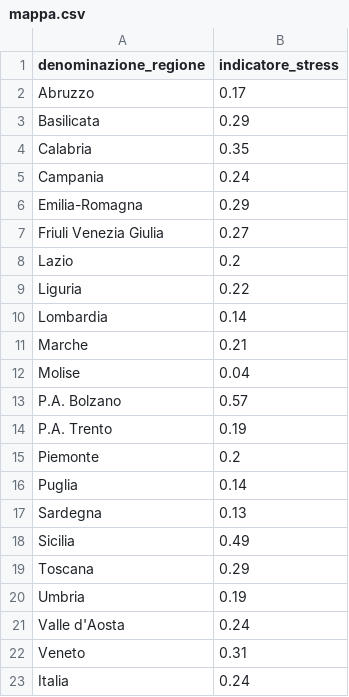
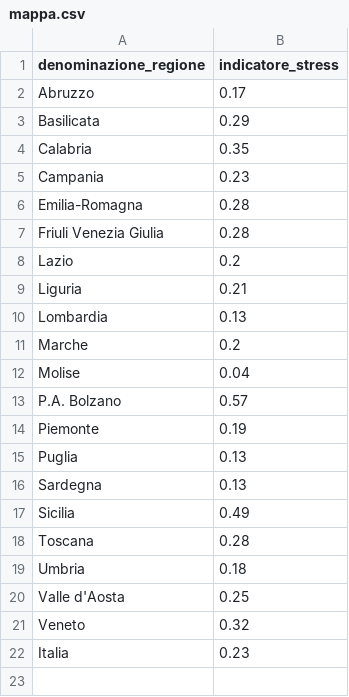
Before and after one commit to Data-Network-Lab/indicatore_zona_gialla, a CSV file: data/graph-data/mappa.csv, drawn as a sheet.

```diff
--- a/data/graph-data/mappa.csv
+++ b/data/graph-data/mappa.csv
@@ -4,20 +4,19 @@ Basilicata,0.29
 Calabria,0.35
-Campania,0.24
-Emilia-Romagna,0.29
-Friuli Venezia Giulia,0.27
+Campania,0.23
+Emilia-Romagna,0.28
+Friuli Venezia Giulia,0.28
 Lazio,0.2
-Liguria,0.22
-Lombardia,0.14
-Marche,0.21
+Liguria,0.21
+Lombardia,0.13
+Marche,0.2
 Molise,0.04
 P.A. Bolzano,0.57
-P.A. Trento,0.19
-Piemonte,0.2
-Puglia,0.14
+Piemonte,0.19
+Puglia,0.13
 Sardegna,0.13
 Sicilia,0.49
-Toscana,0.29
-Umbria,0.19
-Valle d'Aosta,0.24
-Veneto,0.31
-Italia,0.24
+Toscana,0.28
+Umbria,0.18
+Valle d'Aosta,0.25
+Veneto,0.32
+Italia,0.23
```
Also changed, not shown: data/graph-data/arrow_plot.csv, data/graph-data/scatterplot.csv, 4 other files.
